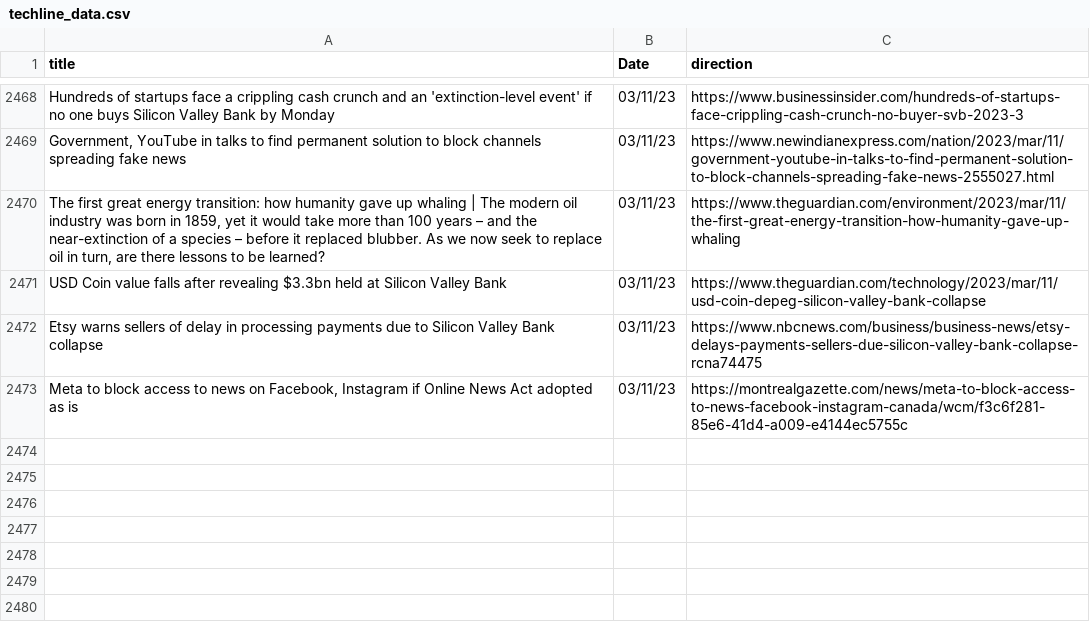
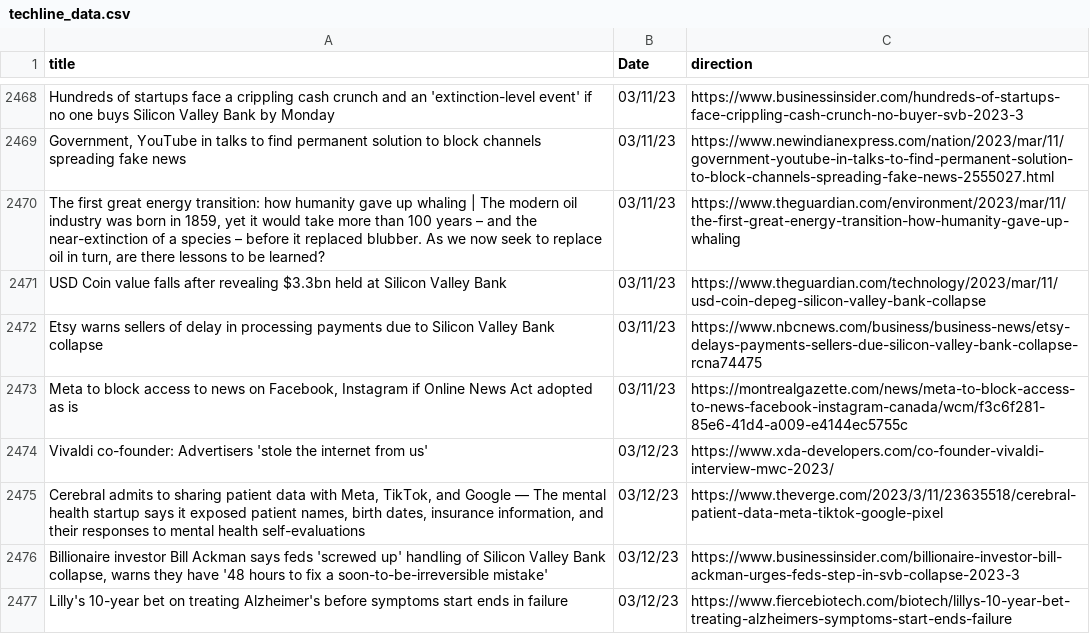
Before and after one commit to jesusyanez/Reddit-scraper-to-html-table, a CSV file: data/techline_data.csv, drawn as a sheet; only a part is shown, gaps mark what is left out.

```diff
--- a/data/techline_data.csv
+++ b/data/techline_data.csv
@@ -2473 +2473,5 @@ Etsy warns sellers of delay in processing payments due to Silicon Valley Bank co
 "Meta to block access to news on Facebook, Instagram if Online News Act adopted as is",03/11/23,https://montrealgazette.com/news/meta-to-block-access-to-news-facebook-instagram-canada/wcm/f3c6f281-85e6-41d4-a009-e4144ec5755c
+Vivaldi co-founder: Advertisers 'stole the internet from us',03/12/23,https://www.xda-developers.com/co-founder-vivaldi-interview-mwc-2023/
+"Cerebral admits to sharing patient data with Meta, TikTok, and Google — The mental health startup says it exposed patient names, birth dates, insurance information, and their responses to mental health self-evaluations",03/12/23,https://www.theverge.com/2023/3/11/23635518/cerebral-patient-data-meta-tiktok-google-pixel
+"Billionaire investor Bill Ackman says feds 'screwed up' handling of Silicon Valley Bank collapse, warns they have '48 hours to fix a soon-to-be-irreversible mistake'",03/12/23,https://www.businessinsider.com/billionaire-investor-bill-ackman-urges-feds-step-in-svb-collapse-2023-3
+Lilly's 10-year bet on treating Alzheimer's before symptoms start ends in failure,03/12/23,https://www.fiercebiotech.com/biotech/lillys-10-year-bet-treating-alzheimers-symptoms-start-ends-failure
```
Also changed, not shown: data/reddit_submissions.csv.
